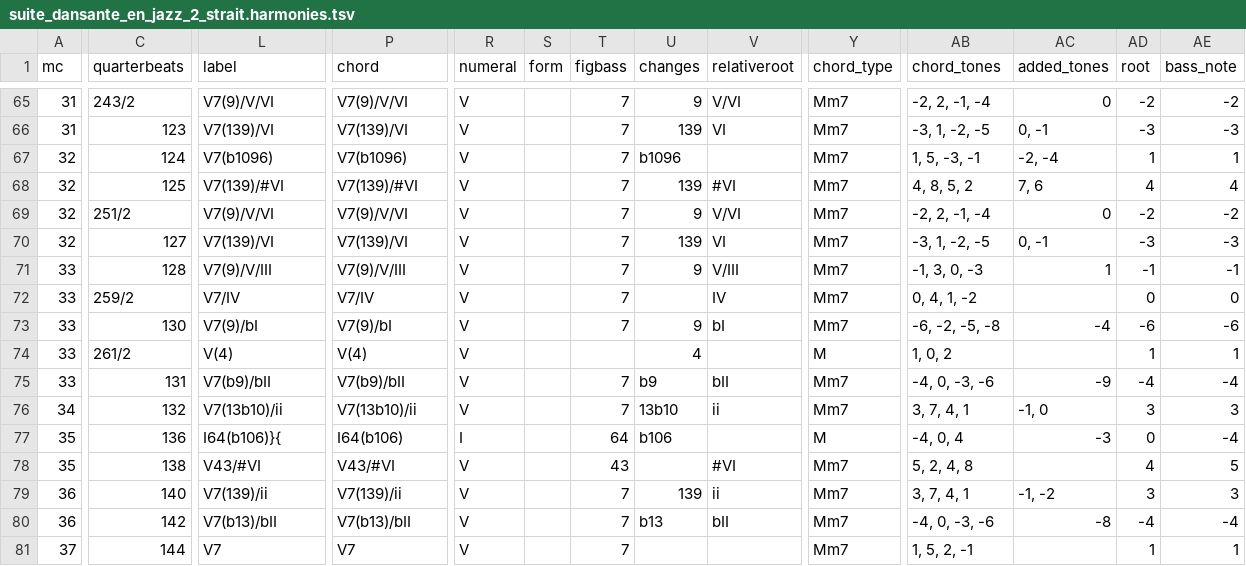
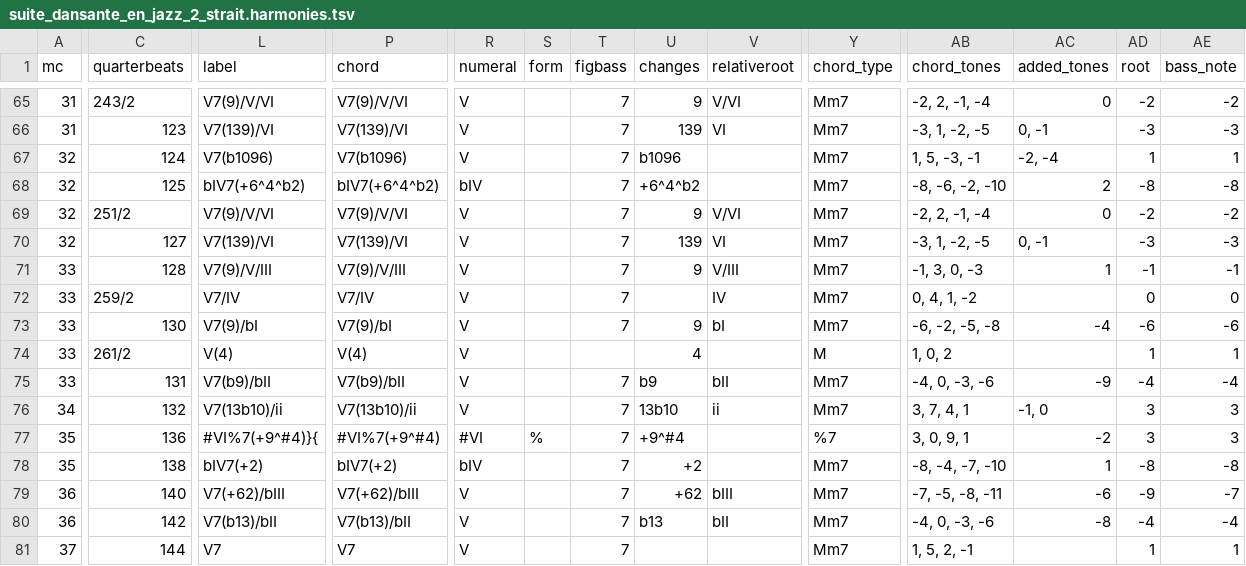
Before and after one commit to DCMLab/schulhoff_suite_dansante_en_jazz, a TSV file: harmonies/suite_dansante_en_jazz_2_strait.harmonies.tsv, drawn as a sheet; only a part is shown, gaps mark what is left out; the diff names each change by its address in the sheet, - before the commit and + after, or states it on an @@ line.

```diff
--- a/harmonies/suite_dansante_en_jazz_2_strait.harmonies.tsv
+++ b/harmonies/suite_dansante_en_jazz_2_strait.harmonies.tsv
-L68 (label): V7(139)/#VI
+L68 (label): bIV7(+6^4^b2)
-P68 (chord): V7(139)/#VI
+P68 (chord): bIV7(+6^4^b2)
-R68 (numeral): V
+R68 (numeral): bIV
-U68 (changes): 139
+U68 (changes): +6^4^b2
-V68 (relativeroot): #VI
+V68 (relativeroot): (empty)
-AB68 (chord_tones): 4, 8, 5, 2
+AB68 (chord_tones): -8, -6, -2, -10
-AC68 (added_tones): 7, 6
+AC68 (added_tones): 2
-AD68 (root): 4
+AD68 (root): -8
-AE68 (bass_note): 4
+AE68 (bass_note): -8
-L77 (label): I64(b106)}{
+L77 (label): #VI%7(+9^#4)}{
-P77 (chord): I64(b106)
+P77 (chord): #VI%7(+9^#4)
-R77 (numeral): I
+R77 (numeral): #VI
-S77 (form): (empty)
+S77 (form): %
-T77 (figbass): 64
+T77 (figbass): 7
-U77 (changes): b106
+U77 (changes): +9^#4
-Y77 (chord_type): M
+Y77 (chord_type): %7
-AB77 (chord_tones): -4, 0, 4
+AB77 (chord_tones): 3, 0, 9, 1
-AC77 (added_tones): -3
+AC77 (added_tones): -2
-AD77 (root): 0
+AD77 (root): 3
-AE77 (bass_note): -4
+AE77 (bass_note): 3
-L78 (label): V43/#VI
+L78 (label): bIV7(+2)
-P78 (chord): V43/#VI
+P78 (chord): bIV7(+2)
-R78 (numeral): V
+R78 (numeral): bIV
-T78 (figbass): 43
+T78 (figbass): 7
-U78 (changes): (empty)
+U78 (changes): +2
-V78 (relativeroot): #VI
+V78 (relativeroot): (empty)
-AB78 (chord_tones): 5, 2, 4, 8
+AB78 (chord_tones): -8, -4, -7, -10
-AC78 (added_tones): (empty)
+AC78 (added_tones): 1
-AD78 (root): 4
+AD78 (root): -8
-AE78 (bass_note): 5
+AE78 (bass_note): -8
-L79 (label): V7(139)/ii
+L79 (label): V7(+62)/bIII
-P79 (chord): V7(139)/ii
+P79 (chord): V7(+62)/bIII
-U79 (changes): 139
+U79 (changes): +62
-V79 (relativeroot): ii
+V79 (relativeroot): bIII
-AB79 (chord_tones): 3, 7, 4, 1
+AB79 (chord_tones): -7, -5, -8, -11
-AC79 (added_tones): -1, -2
+AC79 (added_tones): -6
-AD79 (root): 3
+AD79 (root): -9
-AE79 (bass_note): 3
+AE79 (bass_note): -7
```
Also changed, not shown: reviewed/suite_dansante_en_jazz_2_strait_reviewed.tsv, 7 other files.
